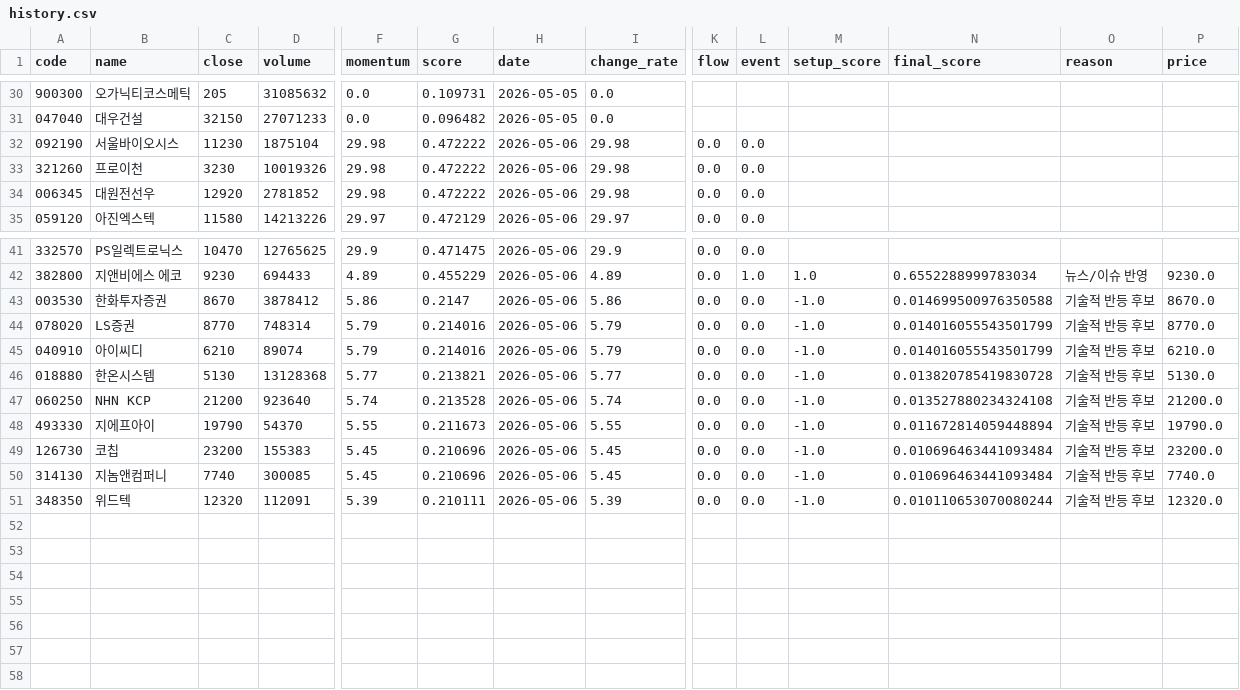
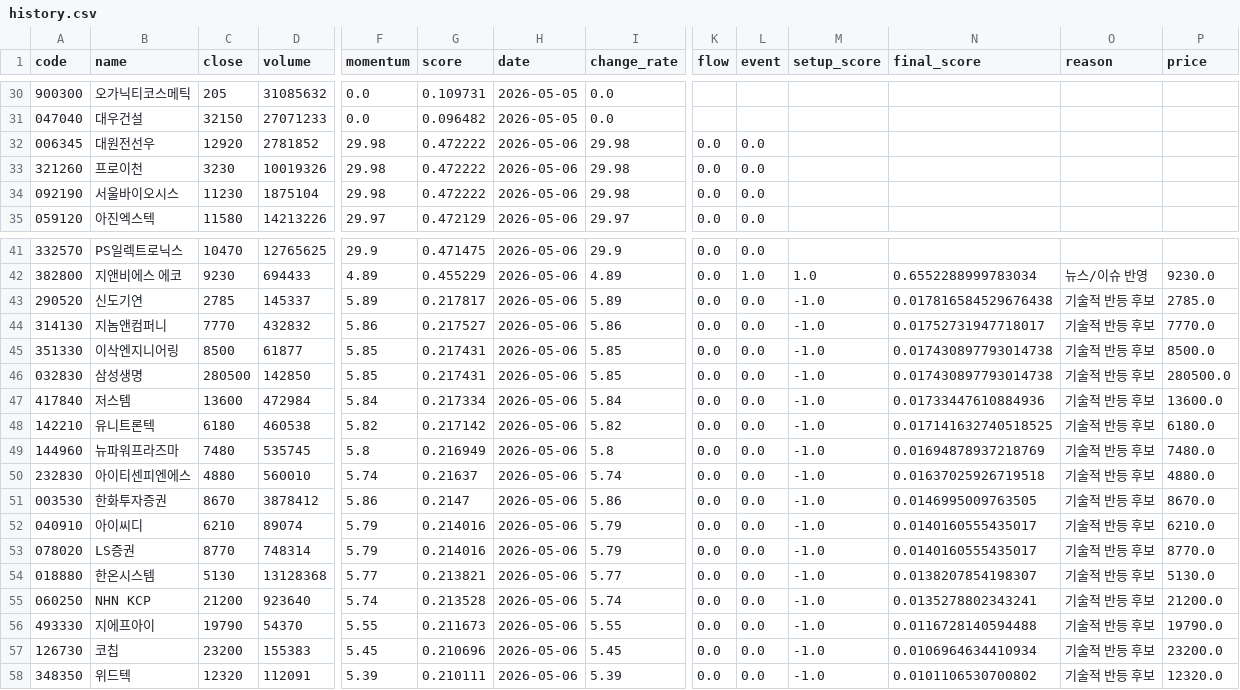
Before and after one commit to stanleyim/choonsimi, a CSV file: api/_private/history.csv, drawn as a sheet; only a part is shown, gaps mark what is left out; removed rows and columns are numbered as before the commit, all else as after; rows hold the shown columns only; the diff covers the shown part only; the diff names each change by its address in the sheet, - before the commit and + after, or states it on an @@ line.

```diff
--- a/api/_private/history.csv
+++ b/api/_private/history.csv
@@ row 34 moved to row 32: 006345 @@
+row 43: 290520 | 신도기연 | 2785 | 145337 | 5.89 | 0.217817 | 2026-05-06 | 5.89 | 0.0 | 0.0 | -1.0 | 0.017816584529676438 | 기술적 반등 후보 | 2785.0
+row 44: 314130 | 지놈앤컴퍼니 | 7770 | 432832 | 5.86 | 0.217527 | 2026-05-06 | 5.86 | 0.0 | 0.0 | -1.0 | 0.01752731947718017 | 기술적 반등 후보 | 7770.0
+row 45: 351330 | 이삭엔지니어링 | 8500 | 61877 | 5.85 | 0.217431 | 2026-05-06 | 5.85 | 0.0 | 0.0 | -1.0 | 0.017430897793014738 | 기술적 반등 후보 | 8500.0
+row 46: 032830 | 삼성생명 | 280500 | 142850 | 5.85 | 0.217431 | 2026-05-06 | 5.85 | 0.0 | 0.0 | -1.0 | 0.017430897793014738 | 기술적 반등 후보 | 280500.0
+row 47: 417840 | 저스템 | 13600 | 472984 | 5.84 | 0.217334 | 2026-05-06 | 5.84 | 0.0 | 0.0 | -1.0 | 0.01733447610884936 | 기술적 반등 후보 | 13600.0
+row 48: 142210 | 유니트론텍 | 6180 | 460538 | 5.82 | 0.217142 | 2026-05-06 | 5.82 | 0.0 | 0.0 | -1.0 | 0.017141632740518525 | 기술적 반등 후보 | 6180.0
+row 49: 144960 | 뉴파워프라즈마 | 7480 | 535745 | 5.8 | 0.216949 | 2026-05-06 | 5.8 | 0.0 | 0.0 | -1.0 | 0.01694878937218769 | 기술적 반등 후보 | 7480.0
+row 50: 232830 | 아이티센피엔에스 | 4880 | 560010 | 5.74 | 0.21637 | 2026-05-06 | 5.74 | 0.0 | 0.0 | -1.0 | 0.01637025926719518 | 기술적 반등 후보 | 4880.0
-N51 (final_score): 0.014699500976350588
+N51 (final_score): 0.0146995009763505
-row 44: 078020 | LS증권 | 8770 | 748314 | 5.79 | 0.214016 | 2026-05-06 | 5.79 | 0.0 | 0.0 | -1.0 | 0.014016055543501799 | 기술적 반등 후보 | 8770.0
-N52 (final_score): 0.014016055543501799
+N52 (final_score): 0.0140160555435017
+row 53: 078020 | LS증권 | 8770 | 748314 | 5.79 | 0.214016 | 2026-05-06 | 5.79 | 0.0 | 0.0 | -1.0 | 0.0140160555435017 | 기술적 반등 후보 | 8770.0
-N54 (final_score): 0.013820785419830728
+N54 (final_score): 0.0138207854198307
-N55 (final_score): 0.013527880234324108
+N55 (final_score): 0.0135278802343241
-N56 (final_score): 0.011672814059448894
+N56 (final_score): 0.0116728140594488
-N57 (final_score): 0.010696463441093484
+N57 (final_score): 0.0106964634410934
-row 50: 314130 | 지놈앤컴퍼니 | 7740 | 300085 | 5.45 | 0.210696 | 2026-05-06 | 5.45 | 0.0 | 0.0 | -1.0 | 0.010696463441093484 | 기술적 반등 후보 | 7740.0
-N58 (final_score): 0.010110653070080244
+N58 (final_score): 0.0101106530700802
```
Also changed, not shown: 1 moved row elsewhere in this file, 1 other file.
